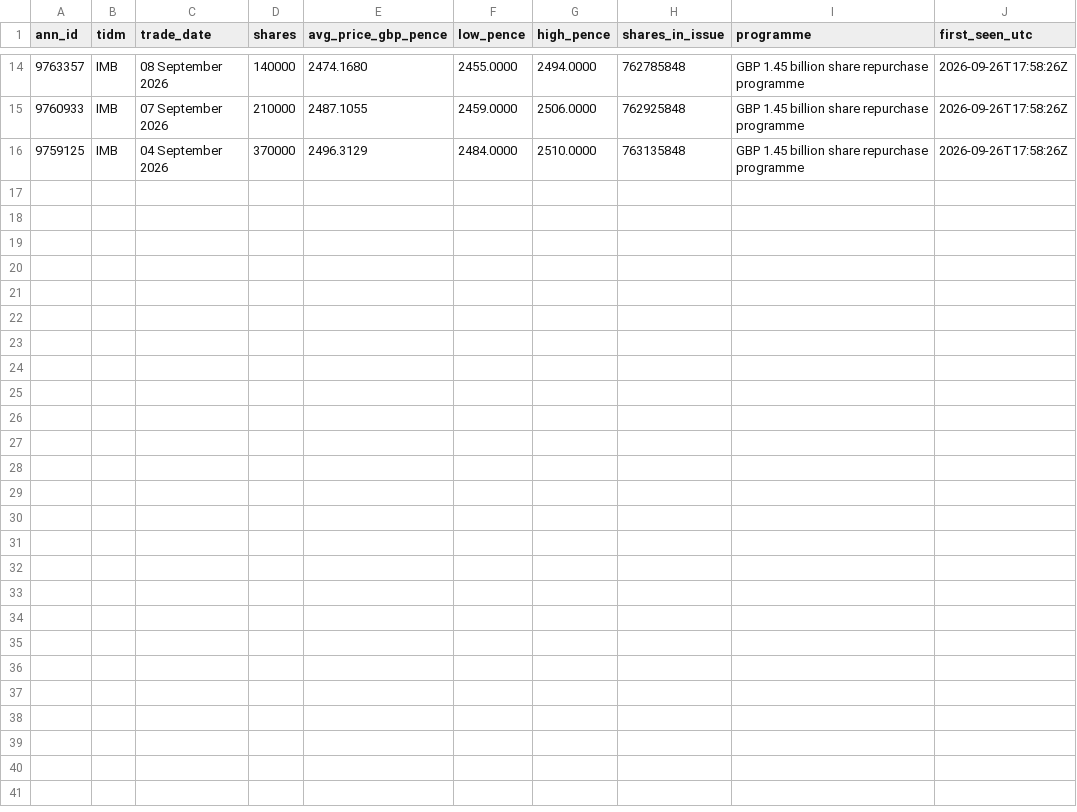
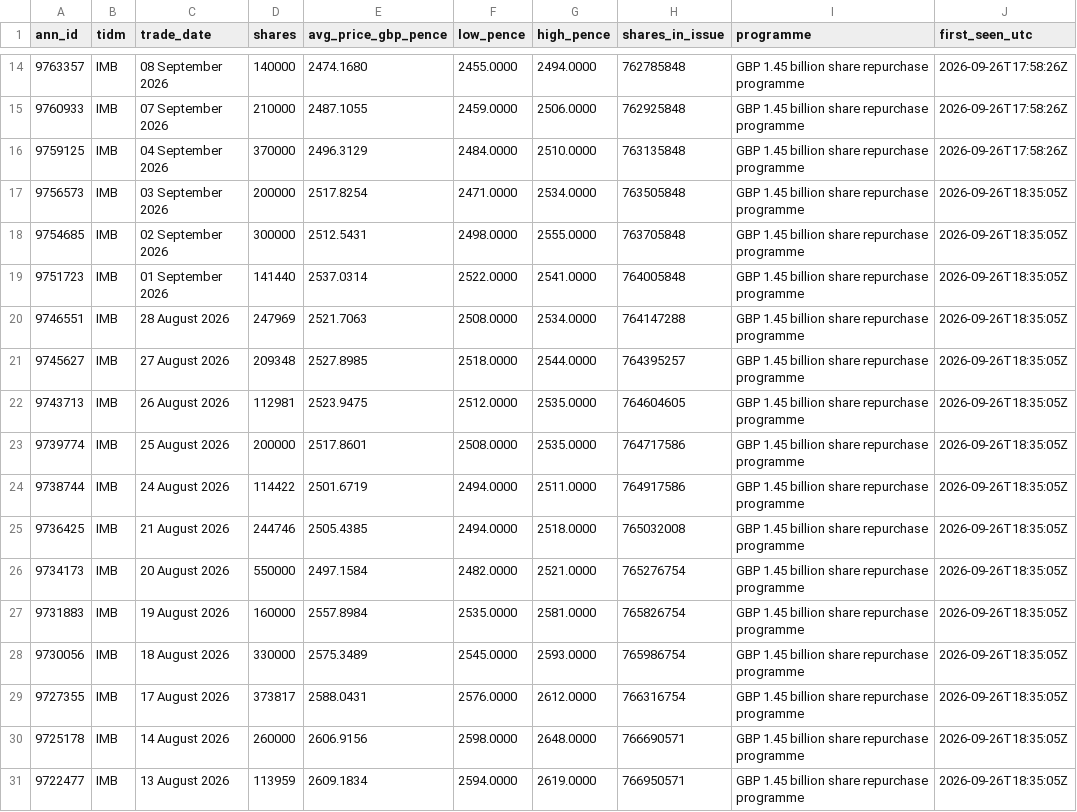
Before and after one commit to Jim-Lohse/investment-lab, a CSV file: data/filings/uk_buyback.csv, drawn as a sheet; only a part is shown, gaps mark what is left out; the diff names each change by its address in the sheet, - before the commit and + after, or states it on an @@ line.

```diff
--- a/data/filings/uk_buyback.csv
+++ b/data/filings/uk_buyback.csv
+row 17: 9756573 | IMB | 03 September 2026 | 200000 | 2517.8254 | 2471.0000 | 2534.0000 | 763505848 | GBP 1.45 billion share repurchase programme | 2026-09-26T18:35:05Z
+row 18: 9754685 | IMB | 02 September 2026 | 300000 | 2512.5431 | 2498.0000 | 2555.0000 | 763705848 | GBP 1.45 billion share repurchase programme | 2026-09-26T18:35:05Z
+row 19: 9751723 | IMB | 01 September 2026 | 141440 | 2537.0314 | 2522.0000 | 2541.0000 | 764005848 | GBP 1.45 billion share repurchase programme | 2026-09-26T18:35:05Z
+row 20: 9746551 | IMB | 28 August 2026 | 247969 | 2521.7063 | 2508.0000 | 2534.0000 | 764147288 | GBP 1.45 billion share repurchase programme | 2026-09-26T18:35:05Z
+row 21: 9745627 | IMB | 27 August 2026 | 209348 | 2527.8985 | 2518.0000 | 2544.0000 | 764395257 | GBP 1.45 billion share repurchase programme | 2026-09-26T18:35:05Z
+row 22: 9743713 | IMB | 26 August 2026 | 112981 | 2523.9475 | 2512.0000 | 2535.0000 | 764604605 | GBP 1.45 billion share repurchase programme | 2026-09-26T18:35:05Z
+row 23: 9739774 | IMB | 25 August 2026 | 200000 | 2517.8601 | 2508.0000 | 2535.0000 | 764717586 | GBP 1.45 billion share repurchase programme | 2026-09-26T18:35:05Z
+row 24: 9738744 | IMB | 24 August 2026 | 114422 | 2501.6719 | 2494.0000 | 2511.0000 | 764917586 | GBP 1.45 billion share repurchase programme | 2026-09-26T18:35:05Z
+row 25: 9736425 | IMB | 21 August 2026 | 244746 | 2505.4385 | 2494.0000 | 2518.0000 | 765032008 | GBP 1.45 billion share repurchase programme | 2026-09-26T18:35:05Z
+row 26: 9734173 | IMB | 20 August 2026 | 550000 | 2497.1584 | 2482.0000 | 2521.0000 | 765276754 | GBP 1.45 billion share repurchase programme | 2026-09-26T18:35:05Z
+row 27: 9731883 | IMB | 19 August 2026 | 160000 | 2557.8984 | 2535.0000 | 2581.0000 | 765826754 | GBP 1.45 billion share repurchase programme | 2026-09-26T18:35:05Z
+row 28: 9730056 | IMB | 18 August 2026 | 330000 | 2575.3489 | 2545.0000 | 2593.0000 | 765986754 | GBP 1.45 billion share repurchase programme | 2026-09-26T18:35:05Z
+row 29: 9727355 | IMB | 17 August 2026 | 373817 | 2588.0431 | 2576.0000 | 2612.0000 | 766316754 | GBP 1.45 billion share repurchase programme | 2026-09-26T18:35:05Z
+row 30: 9725178 | IMB | 14 August 2026 | 260000 | 2606.9156 | 2598.0000 | 2648.0000 | 766690571 | GBP 1.45 billion share repurchase programme | 2026-09-26T18:35:05Z
+row 31: 9722477 | IMB | 13 August 2026 | 113959 | 2609.1834 | 2594.0000 | 2619.0000 | 766950571 | GBP 1.45 billion share repurchase programme | 2026-09-26T18:35:05Z
```
Also changed, not shown: 5 other files.
